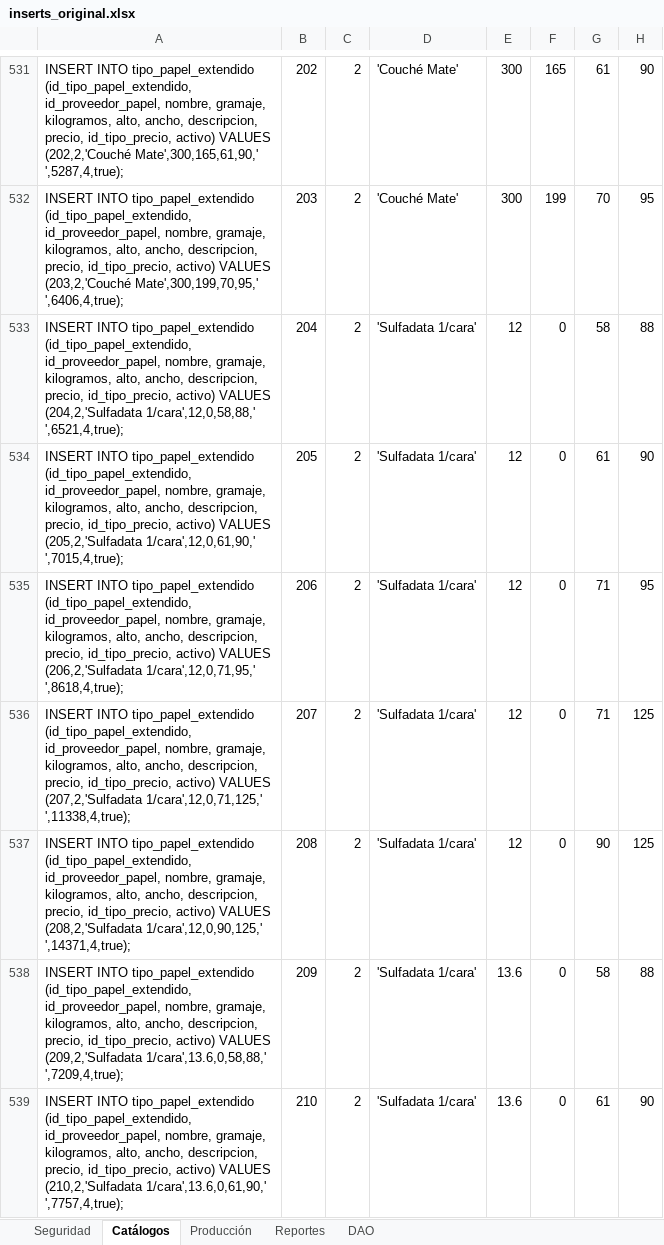
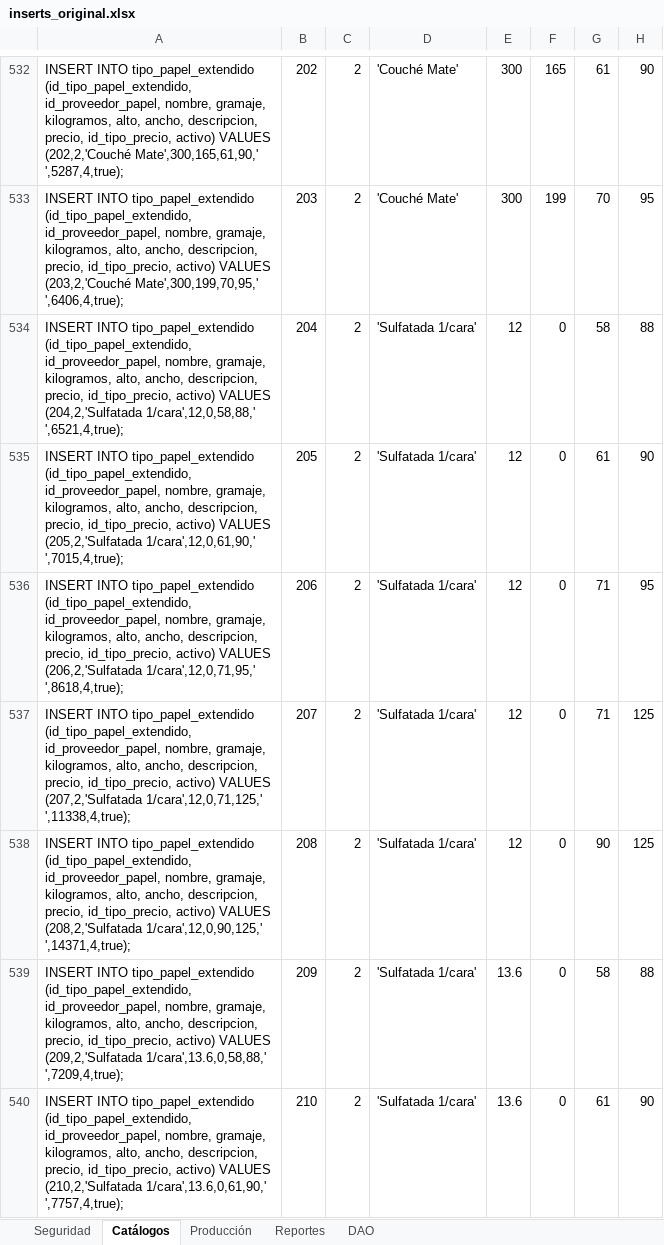
Before and after one commit to MiRMoSCu/Lithomat, an Excel workbook: src/main/webapp/WEB-INF/bd/inserts_original.xlsx, sheet Catálogos, drawn as a sheet; only a part is shown, gaps mark what is left out; values as stored, in another font and other column widths than the file's, no borders; addresses are those after the commit; the diff covers the shown part only; the diff names each change by its address in the sheet, - before the commit and + after, or states it on an @@ line.

```diff
--- a/src/main/webapp/WEB-INF/bd/inserts_original.xlsx (sheet Catálogos)
+++ b/src/main/webapp/WEB-INF/bd/inserts_original.xlsx (sheet Catálogos)
-A534: …activo) VALUES (204,2,'Sulfadata 1/cara',12,0,58,88,' ',6521,4,true);
+A534: …activo) VALUES (204,2,'Sulfatada 1/cara',12,0,58,88,' ',6521,4,true);
-D534:D540: 'Sulfadata 1/cara'
+D534:D540: 'Sulfatada 1/cara'
-A535: …activo) VALUES (205,2,'Sulfadata 1/cara',12,0,61,90,' ',7015,4,true);
+A535: …activo) VALUES (205,2,'Sulfatada 1/cara',12,0,61,90,' ',7015,4,true);
-A536: …activo) VALUES (206,2,'Sulfadata 1/cara',12,0,71,95,' ',8618,4,true);
+A536: …activo) VALUES (206,2,'Sulfatada 1/cara',12,0,71,95,' ',8618,4,true);
-A537: …activo) VALUES (207,2,'Sulfadata 1/cara',12,0,71,125,' ',11338,4,true);
+A537: …activo) VALUES (207,2,'Sulfatada 1/cara',12,0,71,125,' ',11338,4,true);
-A538: …activo) VALUES (208,2,'Sulfadata 1/cara',12,0,90,125,' ',14371,4,true);
+A538: …activo) VALUES (208,2,'Sulfatada 1/cara',12,0,90,125,' ',14371,4,true);
-A539: …activo) VALUES (209,2,'Sulfadata 1/cara',13.6,0,58,88,' ',7209,4,true);
+A539: …activo) VALUES (209,2,'Sulfatada 1/cara',13.6,0,58,88,' ',7209,4,true);
-A540: …activo) VALUES (210,2,'Sulfadata 1/cara',13.6,0,61,90,' ',7757,4,true);
+A540: …activo) VALUES (210,2,'Sulfatada 1/cara',13.6,0,61,90,' ',7757,4,true);
```
Also changed, not shown: 1 added row and 126 edited cells elsewhere in this sheet, formulas that keep their value, 34 other files.
